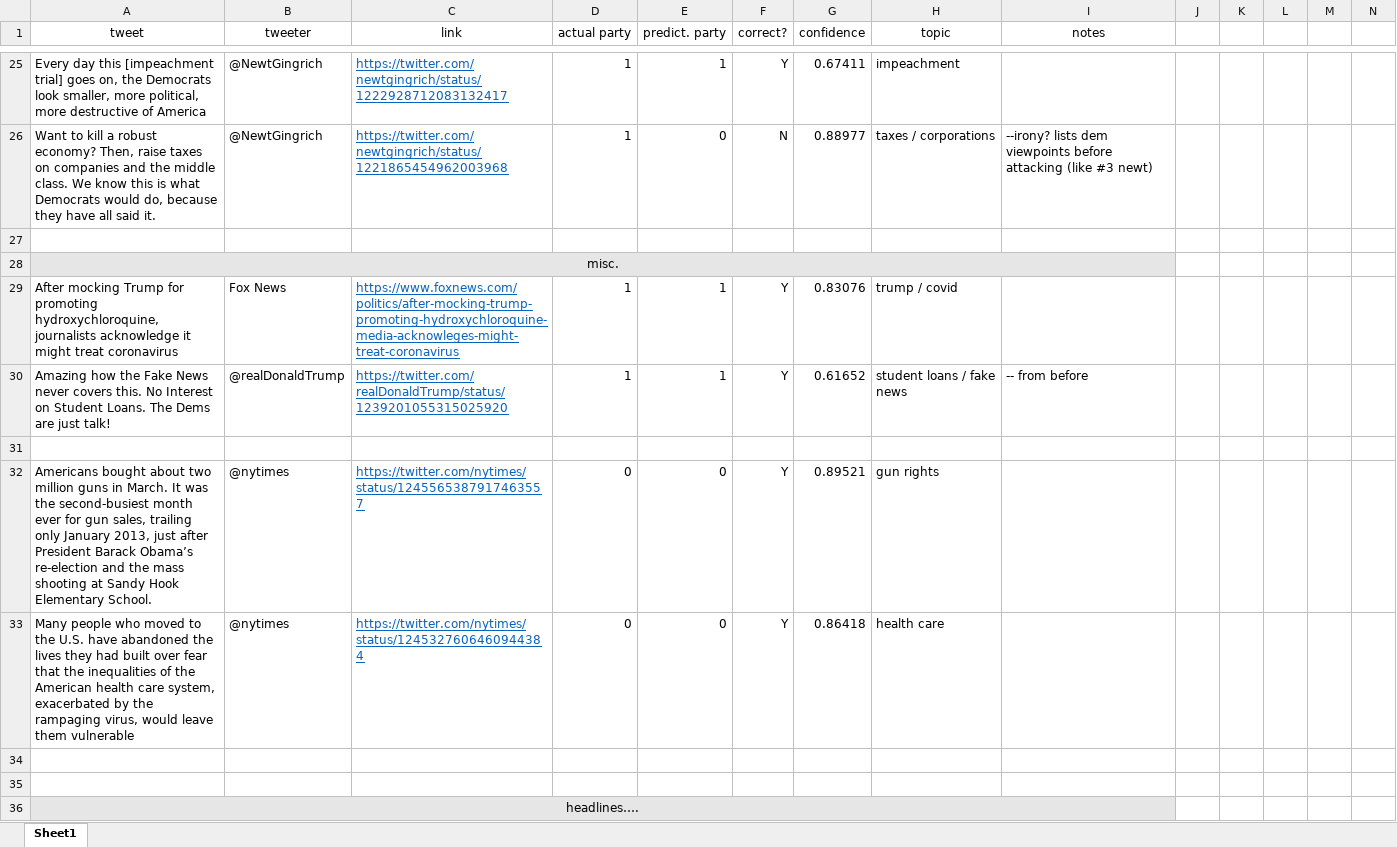
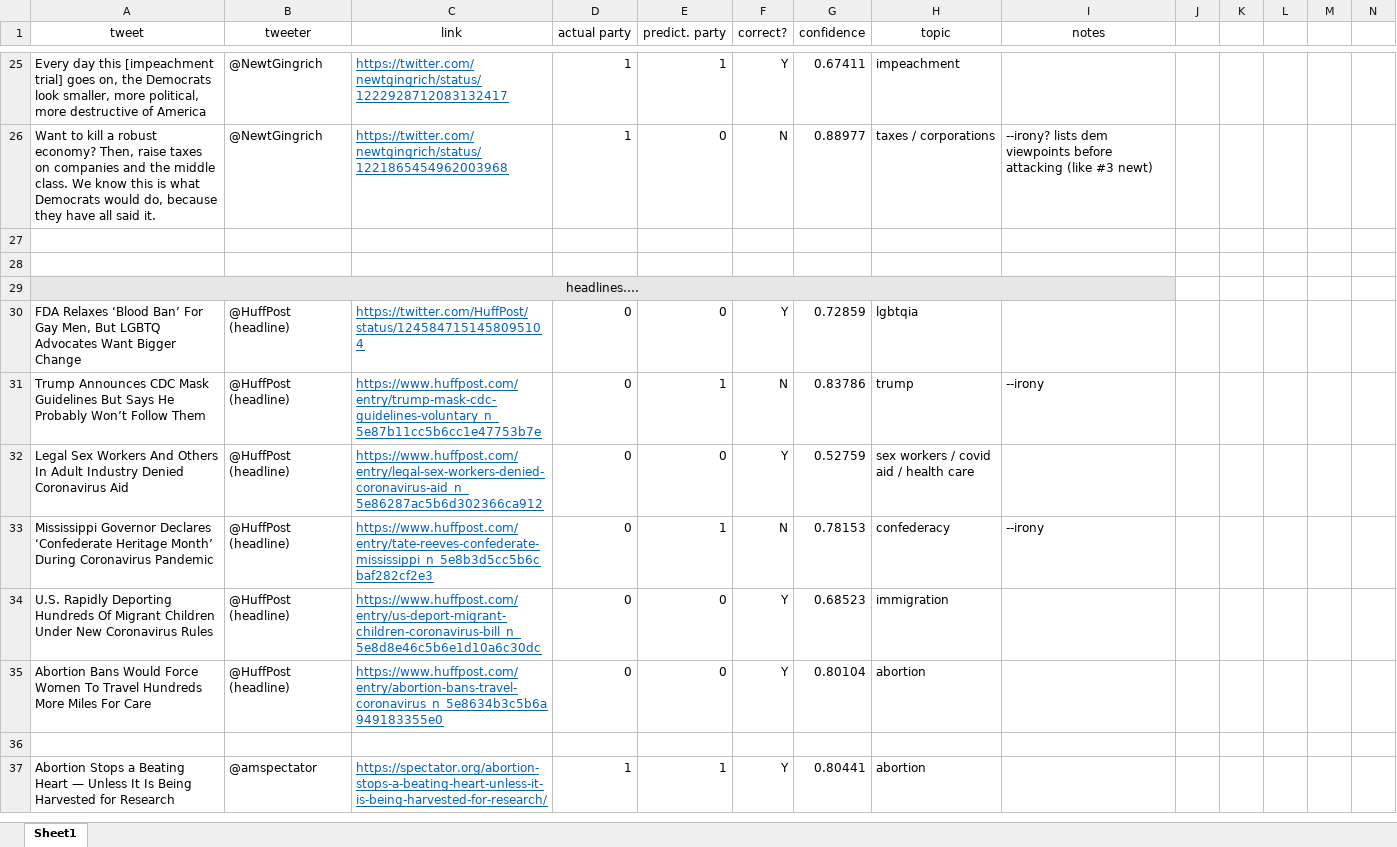
Before and after one commit to nicholamerkel/albert-for-party-affiliation, an Excel workbook: results/results_final.xlsx, sheet Sheet1, drawn as a sheet; only a part is shown, gaps mark what is left out; the shorter side is filled out with more unchanged rows; values as stored, in another font and other column widths than the file's, no borders; conditional formats not drawn; removed rows and columns are numbered as before the commit, all else as after; rows hold the shown columns only; the diff covers the shown part only; the diff names each change by its address in the sheet, - before the commit and + after, or states it on an @@ line.

```diff
--- a/results/results_final.xlsx (sheet Sheet1)
+++ b/results/results_final.xlsx (sheet Sheet1)
-row 28: misc.
-row 29: After mocking Trump for promoting hydroxychloroquine, journalists acknowledge it might treat coronavirus | Fox News | https://www.foxnews.com/politics/after-mocking-trump-promoting-hydroxychloroquine-media-acknowleges-might-treat-coronavirus | 1 | 1 | Y | 0.83076 | trump / covid
-row 30: Amazing how the Fake News never covers this. No Interest on Student Loans. The Dems are just talk! | @realDonaldTrump | https://twitter.com/realDonaldTrump/status/1239201055315025920 | 1 | 1 | Y | 0.61652 | student loans / fake news | -- from before
-row 31: (empty)
-row 32: Americans bought about two million guns in March. It was the second-busiest month ever for gun sales, trailing only January 2013, just after President Barack Obama’s re-election and the mass shooting at Sandy Hook Elementary School. | @nytimes | https://twitter.com/nytimes/status/1245565387917463557 | 0 | 0 | Y | 0.89521 | gun rights
-row 33: Many people who moved to the U.S. have abandoned the lives they had built over fear that the inequalities of the American health care system, exacerbated by the rampaging virus, would leave them vulnerable | @nytimes | https://twitter.com/nytimes/status/1245327606460944384 | 0 | 0 | Y | 0.86418 | health care
-row 34: (empty)
```
Also changed, not shown: 15 removed rows and 5 edited cells elsewhere in this sheet, formulas that keep their value.
